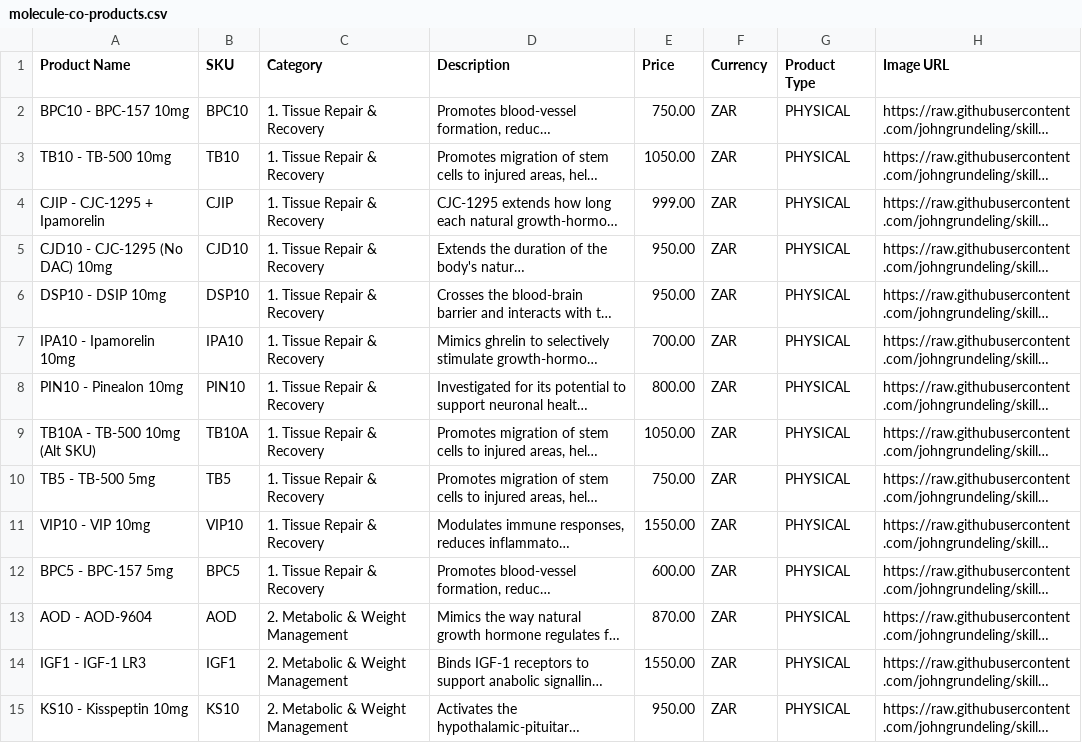
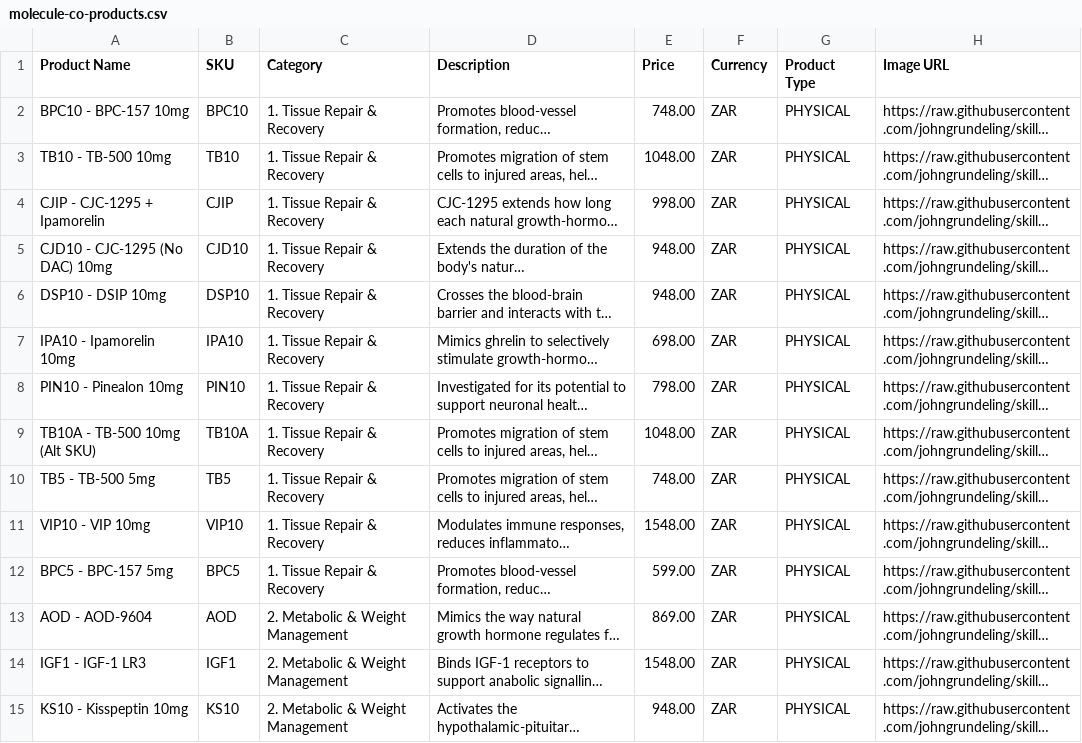
Before and after one commit to johngrundeling/skills-introduction-to-github, a CSV file: molecule-co/molecule-co-products.csv, drawn as a sheet; only a part is shown; long unchanged cells end in …; the diff covers the shown part only; the diff names each change by its address in the sheet, - before the commit and + after, or states it on an @@ line.

```diff
--- a/molecule-co/molecule-co-products.csv
+++ b/molecule-co/molecule-co-products.csv
-E2 (Price): 750.00
+E2 (Price): 748.00
-E3 (Price): 1050.00
+E3 (Price): 1048.00
-E4 (Price): 999.00
+E4 (Price): 998.00
-E5:E6 (Price): 950.00
+E5:E6 (Price): 948.00
-E7 (Price): 700.00
+E7 (Price): 698.00
-E8 (Price): 800.00
+E8 (Price): 798.00
-E9 (Price): 1050.00
+E9 (Price): 1048.00
-E10 (Price): 750.00
+E10 (Price): 748.00
-E11 (Price): 1550.00
+E11 (Price): 1548.00
-E12 (Price): 600.00
+E12 (Price): 599.00
-E13 (Price): 870.00
+E13 (Price): 869.00
-E14 (Price): 1550.00
+E14 (Price): 1548.00
-E15 (Price): 950.00
+E15 (Price): 948.00
```
Also changed, not shown: 26 edited cells elsewhere in this file, molecule-co/molecule-co-products-GHL.csv, 6 other files.
